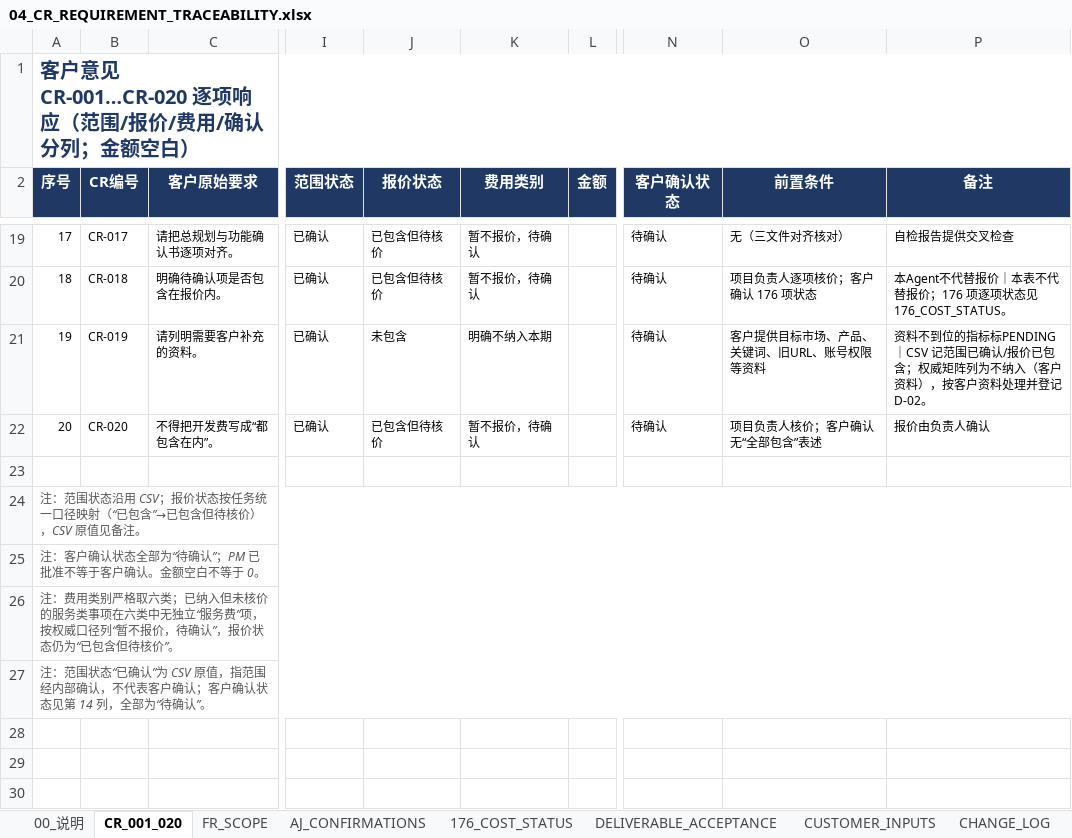
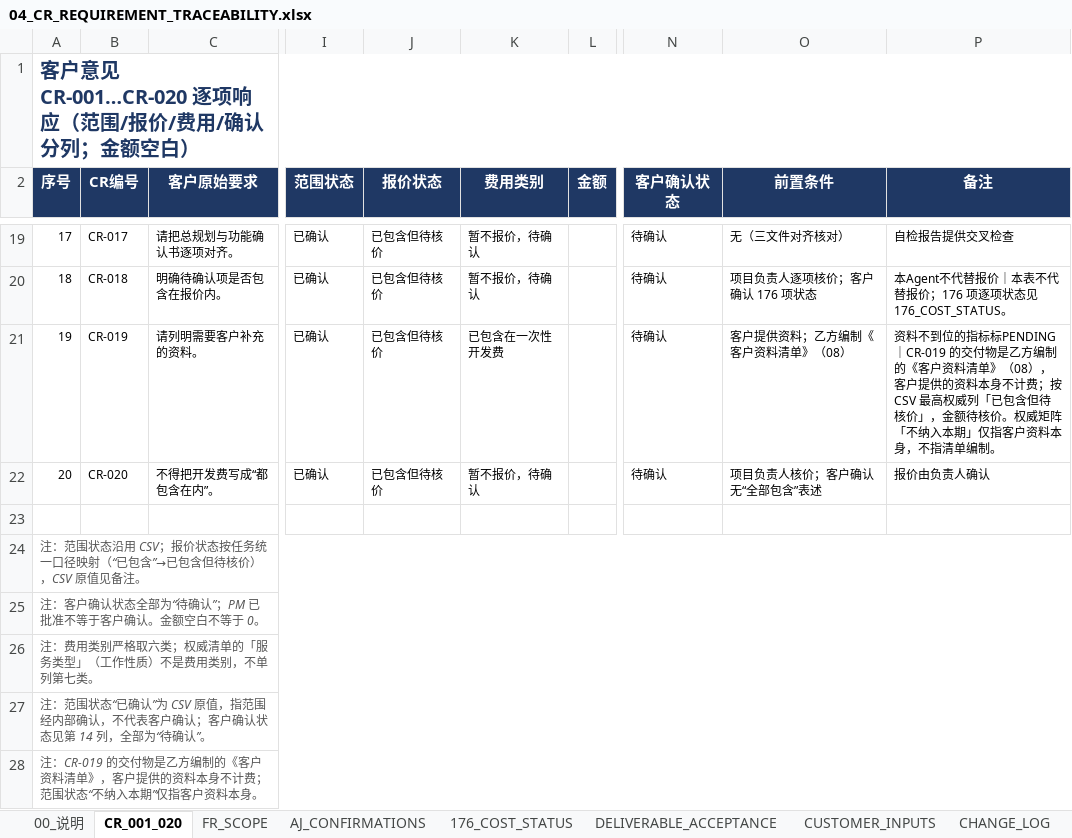
Before and after one commit to esanwu-bot/morrishk-site-upgrade-review, an Excel workbook: 30_commercial_proposal_and_signoff/04_CR_REQUIREMENT_TRACEABILITY.xlsx, sheet CR_001_020, drawn as a sheet; only a part is shown, gaps mark what is left out; values as stored, in another font and other column widths than the file's, no borders; rows hold the shown columns only; the diff names each change by its address in the sheet, - before the commit and + after, or states it on an @@ line.

```diff
--- a/30_commercial_proposal_and_signoff/04_CR_REQUIREMENT_TRACEABILITY.xlsx (sheet CR_001_020)
+++ b/30_commercial_proposal_and_signoff/04_CR_REQUIREMENT_TRACEABILITY.xlsx (sheet CR_001_020)
-J21 (报价状态): 未包含
+J21 (报价状态): 已包含但待核价
-K21 (费用类别): 明确不纳入本期
+K21 (费用类别): 已包含在一次性开发费
-O21 (前置条件): 客户提供目标市场、产品、关键词、旧URL、账号权限等资料
+O21 (前置条件): 客户提供资料；乙方编制《客户资料清单》（08）
-P21 (备注): …标标PENDING｜CSV 记范围已确认/报价已包含；权威矩阵列为不纳入（客户资料），按客户资料处理并登记 D-02。
+P21 (备注): …标标PENDING｜CR-019 的交付物是乙方编制的《客户资料清单》（08），客户提供的资料本身不计费；按 CSV 最高权威列「已包含但待核价」，金额待核价。权威矩阵「不纳入本期」仅指客户资料本身，不指清单编制。
@@ column A (序号) renumbered in row 26 @@
+row 28: 注：CR-019 的交付物是乙方编制的《客户资料清单》，客户提供的资料本身不计费；范围状态“不纳入本期”仅指客户资料本身。
```
Also changed, not shown: sheet OPEN_ISSUES, sheet 176_COST_STATUS, sheet 00_说明, sheet CHANGE_LOG, sheet DELIVERABLE_ACCEPTANCE, sheet FR_SCOPE, 30_commercial_proposal_and_signoff/05_COMMERCIAL_QUOTATION.xlsx, 9 other files.
